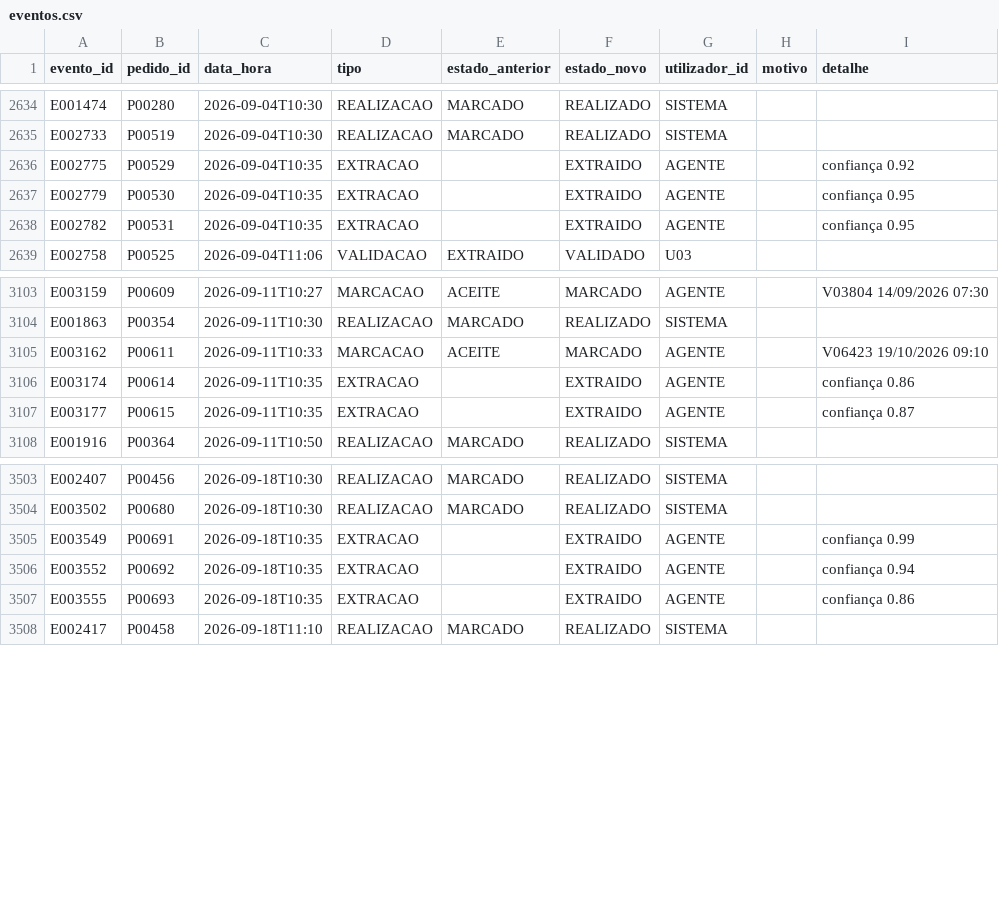
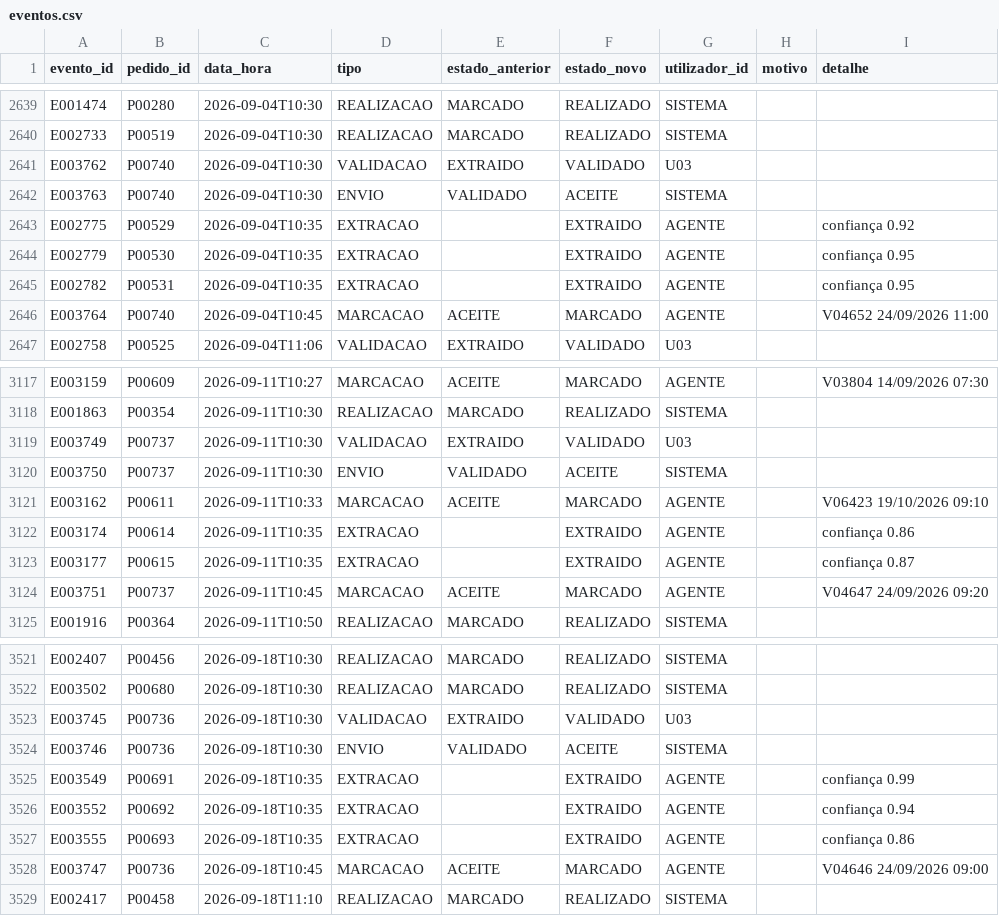
Before and after one commit to icetapanho2/ipo-chalange-, a CSV file: dados/eventos.csv, drawn as a sheet; only a part is shown, gaps mark what is left out; the diff covers the shown part only; the diff names each change by its address in the sheet, - before the commit and + after, or states it on an @@ line.

```diff
--- a/dados/eventos.csv
+++ b/dados/eventos.csv
+row 2641: E003762 | P00740 | 2026-09-04T10:30 | VALIDACAO | EXTRAIDO | VALIDADO | U03
+row 2642: E003763 | P00740 | 2026-09-04T10:30 | ENVIO | VALIDADO | ACEITE | SISTEMA
+row 2646: E003764 | P00740 | 2026-09-04T10:45 | MARCACAO | ACEITE | MARCADO | AGENTE |  | V04652 24/09/2026 11:00
+row 3119: E003749 | P00737 | 2026-09-11T10:30 | VALIDACAO | EXTRAIDO | VALIDADO | U03
+row 3120: E003750 | P00737 | 2026-09-11T10:30 | ENVIO | VALIDADO | ACEITE | SISTEMA
+row 3124: E003751 | P00737 | 2026-09-11T10:45 | MARCACAO | ACEITE | MARCADO | AGENTE |  | V04647 24/09/2026 09:20
+row 3523: E003745 | P00736 | 2026-09-18T10:30 | VALIDACAO | EXTRAIDO | VALIDADO | U03
+row 3524: E003746 | P00736 | 2026-09-18T10:30 | ENVIO | VALIDADO | ACEITE | SISTEMA
+row 3528: E003747 | P00736 | 2026-09-18T10:45 | MARCACAO | ACEITE | MARCADO | AGENTE |  | V04646 24/09/2026 09:00
```
Also changed, not shown: 12 added rows elsewhere in this file, dados/doentes.csv, dados/pedidos.csv, 32 other files.
